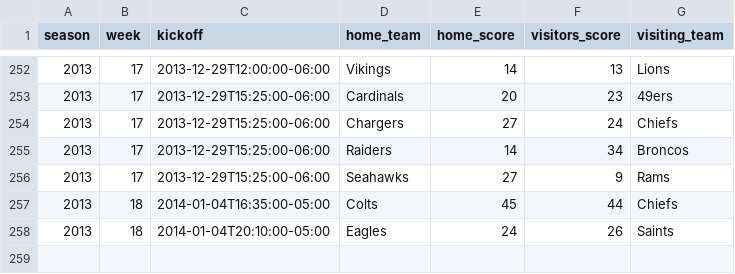
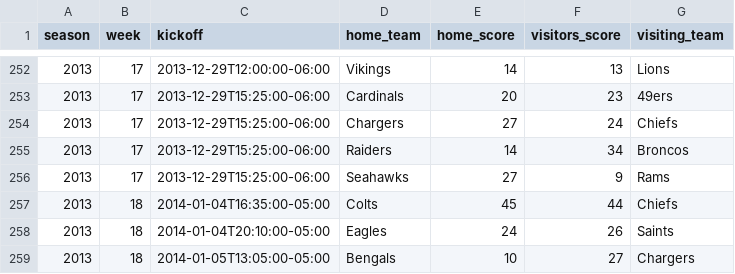
Before and after one commit to devstopfix/nfl_results, a CSV file: nfl 2013.csv, drawn as a sheet; only a part is shown, gaps mark what is left out; the diff names each change by its address in the sheet, - before the commit and + after, or states it on an @@ line.

Commit message:
2013 NFL Wildcard Sunday
Early game

```diff
--- a/nfl 2013.csv
+++ b/nfl 2013.csv
+row 259: 2013 | 18 | 2014-01-05T13:05:00-05:00 | Bengals | 10 | 27 | Chargers
```
